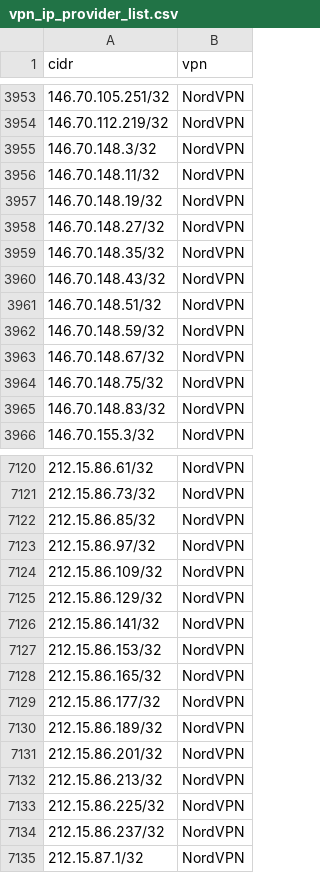
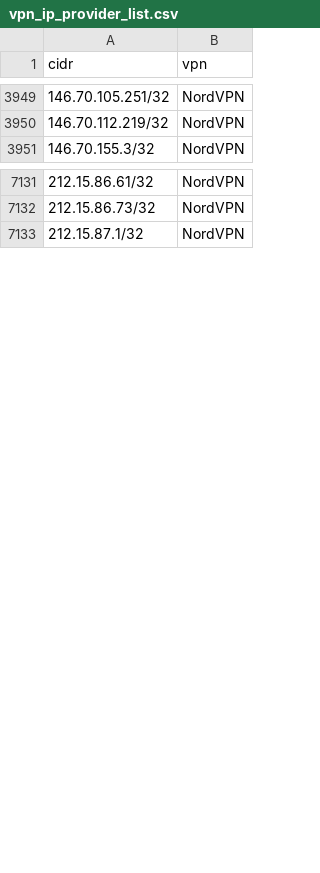
Before and after one commit to millshre5/vpnips, a CSV file: vpn_ip_provider_list.csv, drawn as a sheet; only a part is shown, gaps mark what is left out; the diff covers the shown part only.

```diff
--- a/vpn_ip_provider_list.csv
+++ b/vpn_ip_provider_list.csv
@@ -3954,13 +3950,2 @@ cidr,vpn
 146.70.112.219/32,NordVPN
-146.70.148.3/32,NordVPN
-146.70.148.11/32,NordVPN
-146.70.148.19/32,NordVPN
-146.70.148.27/32,NordVPN
-146.70.148.35/32,NordVPN
-146.70.148.43/32,NordVPN
-146.70.148.51/32,NordVPN
-146.70.148.59/32,NordVPN
-146.70.148.67/32,NordVPN
-146.70.148.75/32,NordVPN
-146.70.148.83/32,NordVPN
 146.70.155.3/32,NordVPN
@@ -7121,15 +7132,2 @@ cidr,vpn
 212.15.86.73/32,NordVPN
-212.15.86.85/32,NordVPN
-212.15.86.97/32,NordVPN
-212.15.86.109/32,NordVPN
-212.15.86.129/32,NordVPN
-212.15.86.141/32,NordVPN
-212.15.86.153/32,NordVPN
-212.15.86.165/32,NordVPN
-212.15.86.177/32,NordVPN
-212.15.86.189/32,NordVPN
-212.15.86.201/32,NordVPN
-212.15.86.213/32,NordVPN
-212.15.86.225/32,NordVPN
-212.15.86.237/32,NordVPN
 212.15.87.1/32,NordVPN
```
Also changed, not shown: 40 added rows and 23 removed rows elsewhere in this file.
